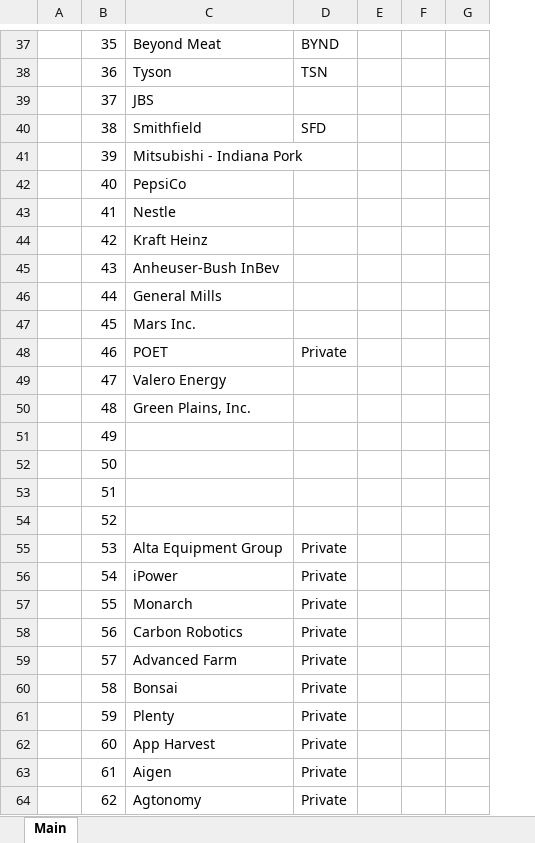
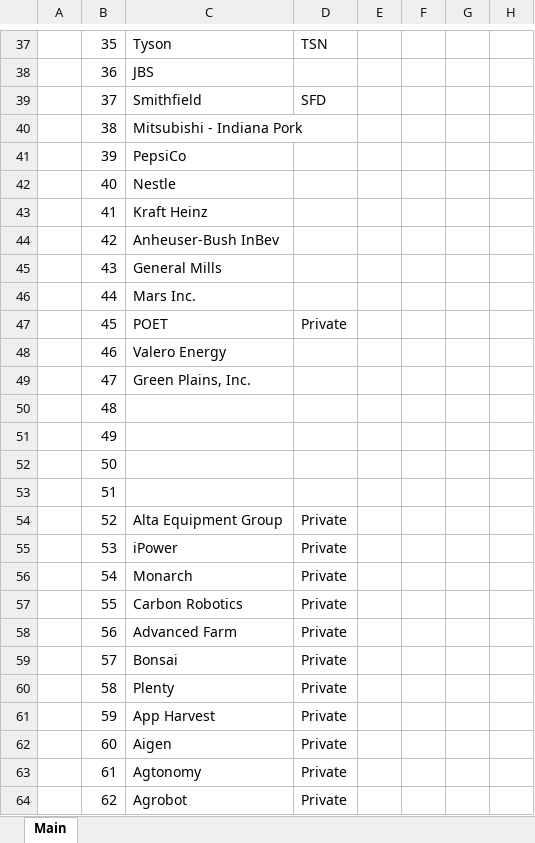
Before and after one commit to cchristner/models, an Excel workbook: Companies.xlsx, sheet Main, drawn as a sheet; only a part is shown, gaps mark what is left out; values as stored, in another font and other column widths than the file's, no cell formats; the diff covers the shown part only; the diff names each change by its address in the sheet, - before the commit and + after, or states it on an @@ line.

```diff
--- a/Companies.xlsx (sheet Main)
+++ b/Companies.xlsx (sheet Main)
+column G, empty
-C37: Beyond Meat
+C37: Tyson
-D37: BYND
+D37: TSN
-C38: Tyson
+C38: JBS
-D38: TSN
+D38: (empty)
-C39: JBS
+C39: Smithfield
-D39: (empty)
+D39: SFD
-C40: Smithfield
+C40: Mitsubishi - Indiana Pork
-D40: SFD
+D40: (empty)
-C41: Mitsubishi - Indiana Pork
+C41: PepsiCo
-C42: PepsiCo
+C42: Nestle
-C43: Nestle
+C43: Kraft Heinz
-C44: Kraft Heinz
+C44: Anheuser-Bush InBev
-C45: Anheuser-Bush InBev
+C45: General Mills
-C46: General Mills
+C46: Mars Inc.
-C47: Mars Inc.
+C47: POET
-D47: (empty)
+D47: Private
-C48: POET
+C48: Valero Energy
-D48: Private
+D48: (empty)
-C49: Valero Energy
+C49: Green Plains, Inc.
-C50: Green Plains, Inc.
+C50: (empty)
-C54: (empty)
+C54: Alta Equipment Group
-D54: (empty)
+D54: Private
-C55: Alta Equipment Group
+C55: iPower
-C56: iPower
+C56: Monarch
-C57: Monarch
+C57: Carbon Robotics
-C58: Carbon Robotics
+C58: Advanced Farm
-C59: Advanced Farm
+C59: Bonsai
-C60: Bonsai
+C60: Plenty
-C61: Plenty
+C61: App Harvest
-C62: App Harvest
+C62: Aigen
-C63: Aigen
+C63: Agtonomy
-C64: Agtonomy
+C64: Agrobot
```
Also changed, not shown: 1 removed row and 69 edited cells elsewhere in this sheet, cell formats, 1 other file.
